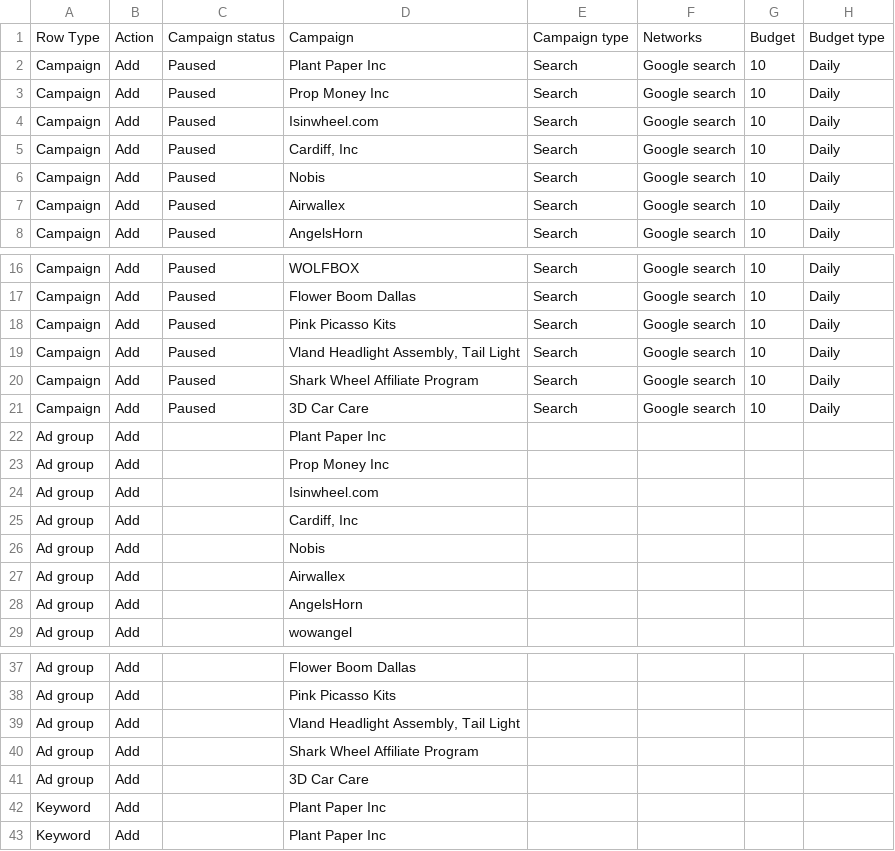
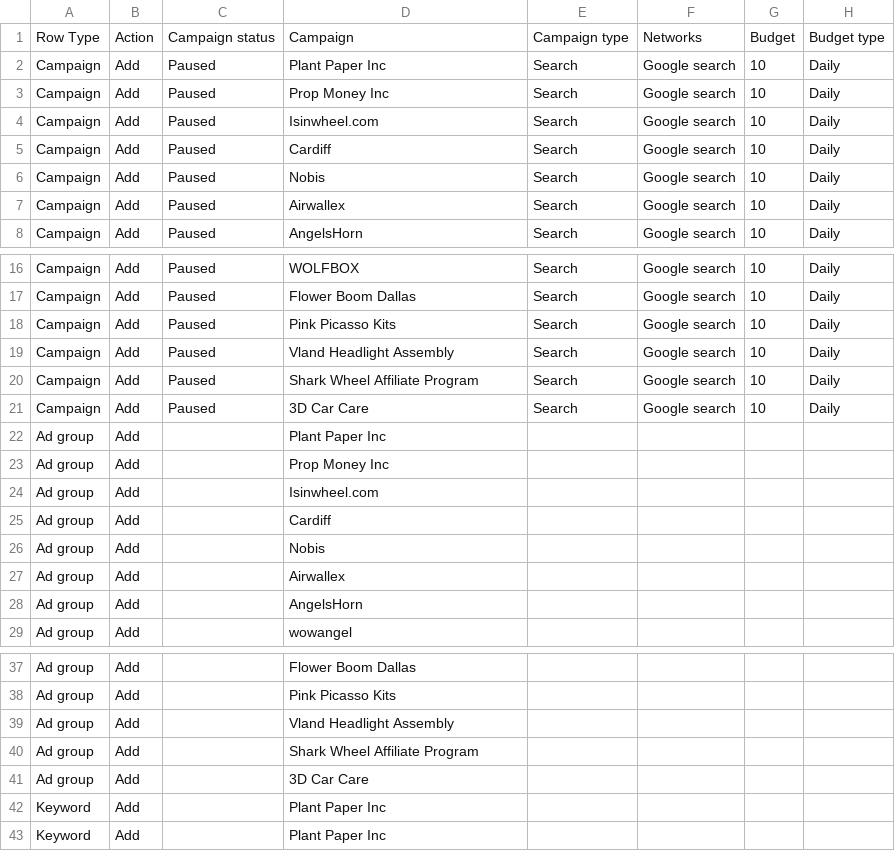
Before and after one commit to ductrau16823-a11y/vippro-campping, a CSV file: batches/batch_05.csv, drawn as a sheet; only a part is shown, gaps mark what is left out; the diff covers the shown part only; the diff names each change by its address in the sheet, - before the commit and + after, or states it on an @@ line.

```diff
--- a/batches/batch_05.csv
+++ b/batches/batch_05.csv
-D5: Cardiff, Inc
+D5: Cardiff
-D19: Vland Headlight Assembly, Tail Light
+D19: Vland Headlight Assembly
-D25: Cardiff, Inc
+D25: Cardiff
-D39: Vland Headlight Assembly, Tail Light
+D39: Vland Headlight Assembly
```
Also changed, not shown: 68 edited cells elsewhere in this file, 1 other file.
